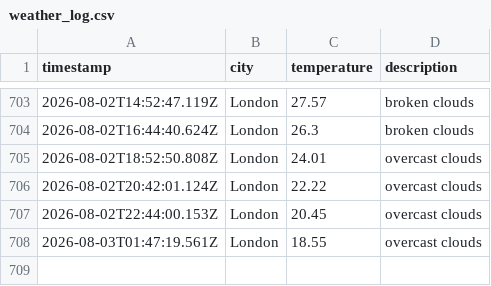
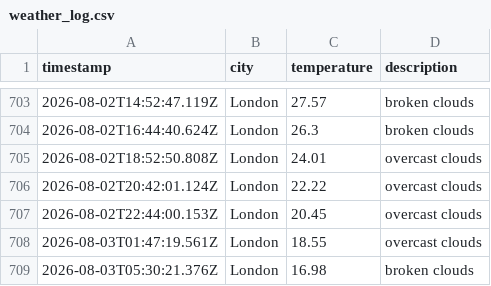
Before and after one commit to beata-dan/Weather-app-js, a CSV file: data/weather_log.csv, drawn as a sheet; only a part is shown, gaps mark what is left out.

```diff
--- a/data/weather_log.csv
+++ b/data/weather_log.csv
@@ -708 +708,2 @@ timestamp,city,temperature,description
 2026-08-03T01:47:19.561Z,London,18.55,overcast clouds
+2026-08-03T05:30:21.376Z,London,16.98,broken clouds
```
Also changed, not shown: 1 other file.
